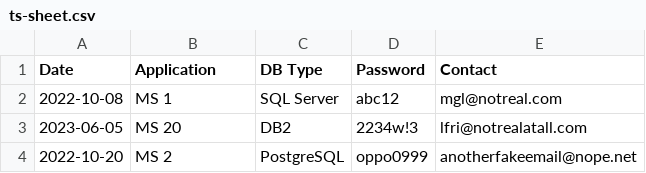
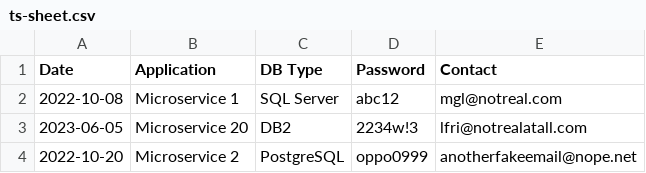
Before and after one commit to M-Croghan/csv-data, a CSV file: ts-sheet.csv, drawn as a sheet.

Commit message:
Update ts-sheet.csv

```diff
--- a/ts-sheet.csv
+++ b/ts-sheet.csv
@@ -1,4 +1,4 @@
 Date,Application,DB Type,Password ,Contact
-2022-10-08,MS 1,SQL Server,abc12,mgl@notreal.com
-2023-06-05,MS 20,DB2,2234w!3,lfri@notrealatall.com
-2022-10-20,MS 2,PostgreSQL,oppo0999,anotherfakeemail@nope.net
+2022-10-08,Microservice 1,SQL Server,abc12,mgl@notreal.com
+2023-06-05,Microservice 20,DB2,2234w!3,lfri@notrealatall.com
+2022-10-20,Microservice 2,PostgreSQL,oppo0999,anotherfakeemail@nope.net
```
